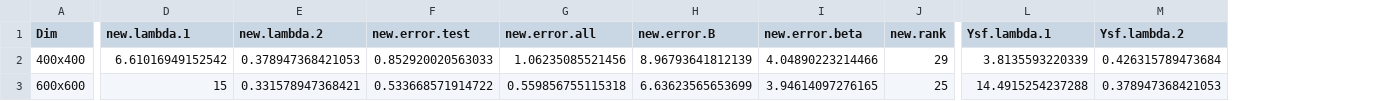
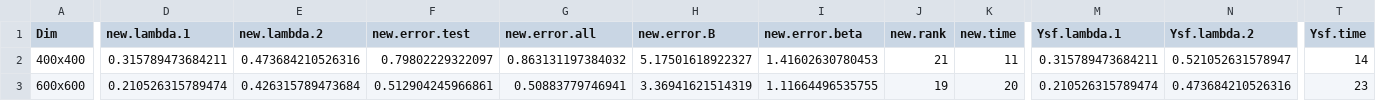
Before and after one commit to khaledfouda/CASMC, a CSV file: Mao/saved_data/compare_Mao_Youssef_Implementation_YsfSim_90_coll_TRUE.csv, drawn as a sheet; only a part is shown, gaps mark what is left out; addresses are those after the commit; the diff covers the shown part only; the diff names each change by its address in the sheet, - before the commit and + after, or states it on an @@ line.

```diff
--- a/Mao/saved_data/compare_Mao_Youssef_Implementation_YsfSim_90_coll_TRUE.csv
+++ b/Mao/saved_data/compare_Mao_Youssef_Implementation_YsfSim_90_coll_TRUE.csv
+column K (new.time), rows 2-3: 11 | 20
+column T (Ysf.time), rows 2-3: 14 | 23
-D2 (new.lambda.1): 6.61016949152542
+D2 (new.lambda.1): 0.315789473684211
-E2 (new.lambda.2): 0.378947368421053
+E2 (new.lambda.2): 0.473684210526316
-F2 (new.error.test): 0.852920020563033
+F2 (new.error.test): 0.79802229322097
-G2 (new.error.all): 1.06235085521456
+G2 (new.error.all): 0.863131197384032
-H2 (new.error.B): 8.96793641812139
+H2 (new.error.B): 5.17501618922327
-I2 (new.error.beta): 4.04890223214466
+I2 (new.error.beta): 1.41602630780453
-J2 (new.rank): 29
+J2 (new.rank): 21
-M2 (Ysf.lambda.1): 3.8135593220339
+M2 (Ysf.lambda.1): 0.315789473684211
-N2 (Ysf.lambda.2): 0.426315789473684
+N2 (Ysf.lambda.2): 0.521052631578947
-D3 (new.lambda.1): 15
+D3 (new.lambda.1): 0.210526315789474
-E3 (new.lambda.2): 0.331578947368421
+E3 (new.lambda.2): 0.426315789473684
-F3 (new.error.test): 0.533668571914722
+F3 (new.error.test): 0.512904245966861
-G3 (new.error.all): 0.559856755115318
+G3 (new.error.all): 0.50883779746941
-H3 (new.error.B): 6.63623565653699
+H3 (new.error.B): 3.36941621514319
-I3 (new.error.beta): 3.94614097276165
+I3 (new.error.beta): 1.11664496535755
-J3 (new.rank): 25
+J3 (new.rank): 19
-M3 (Ysf.lambda.1): 14.4915254237288
+M3 (Ysf.lambda.1): 0.210526315789474
-N3 (Ysf.lambda.2): 0.378947368421053
+N3 (Ysf.lambda.2): 0.473684210526316
```
Also changed, not shown: 38 edited cells elsewhere in this file, Mao/saved_data/compare_Mao_Youssef_Implementation_MaoSim.csv, Mao/saved_data/compare_Mao_Youssef_Implementation_YsfSim_80_coll_FALSE.csv, 13 other files.
